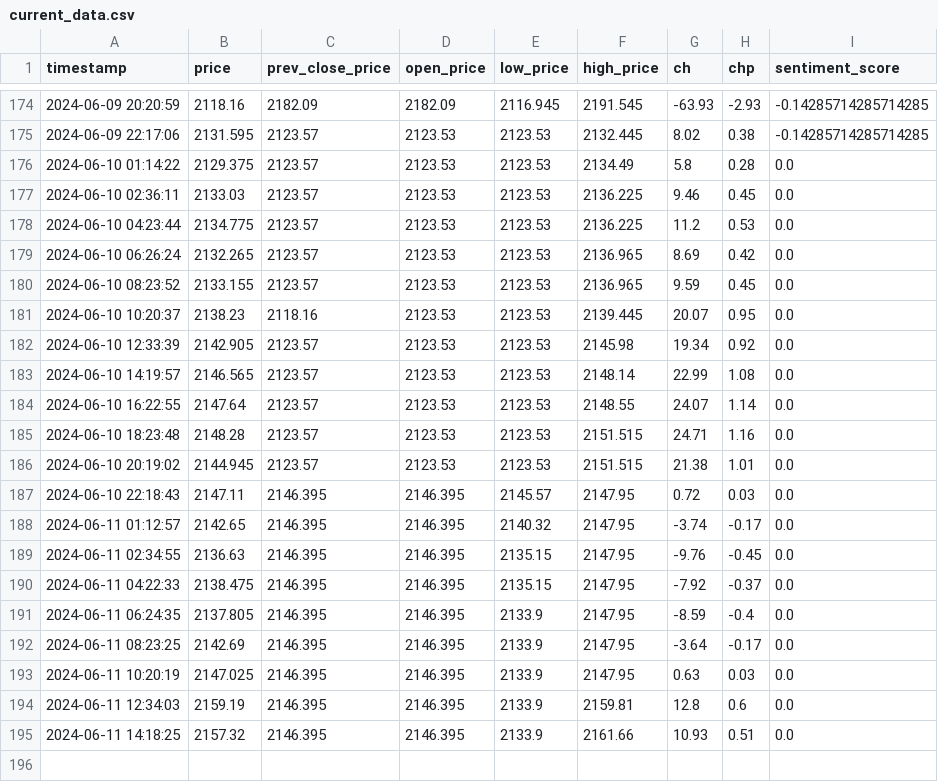
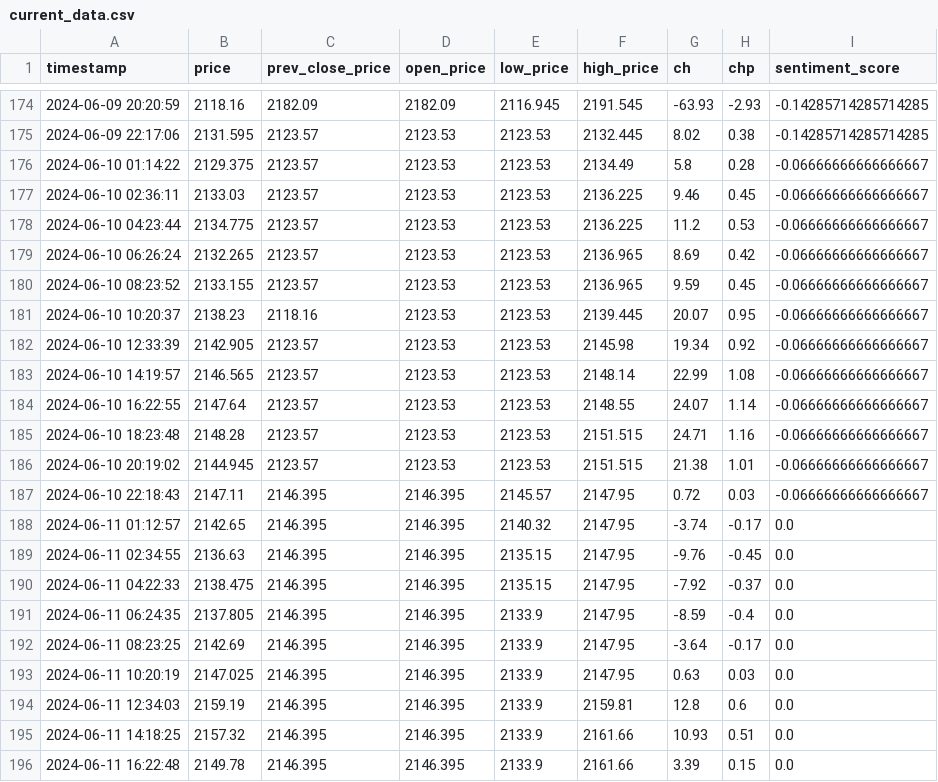
Before and after one commit to GrozdaniTanja/gold-price-prediction, a CSV file: data/current_data.csv, drawn as a sheet; only a part is shown, gaps mark what is left out.

Commit message:
action: validate data

```diff
--- a/data/current_data.csv
+++ b/data/current_data.csv
@@ -175,14 +175,14 @@ timestamp,price,prev_close_price,open_price,low_price,high_price,ch,chp,sentimen
 2024-06-09 22:17:06,2131.595,2123.57,2123.53,2123.53,2132.445,8.02,0.38,-0.14285714285714285
-2024-06-10 01:14:22,2129.375,2123.57,2123.53,2123.53,2134.49,5.8,0.28,0.0
-2024-06-10 02:36:11,2133.03,2123.57,2123.53,2123.53,2136.225,9.46,0.45,0.0
-2024-06-10 04:23:44,2134.775,2123.57,2123.53,2123.53,2136.225,11.2,0.53,0.0
-2024-06-10 06:26:24,2132.265,2123.57,2123.53,2123.53,2136.965,8.69,0.42,0.0
-2024-06-10 08:23:52,2133.155,2123.57,2123.53,2123.53,2136.965,9.59,0.45,0.0
-2024-06-10 10:20:37,2138.23,2118.16,2123.53,2123.53,2139.445,20.07,0.95,0.0
-2024-06-10 12:33:39,2142.905,2123.57,2123.53,2123.53,2145.98,19.34,0.92,0.0
-2024-06-10 14:19:57,2146.565,2123.57,2123.53,2123.53,2148.14,22.99,1.08,0.0
-2024-06-10 16:22:55,2147.64,2123.57,2123.53,2123.53,2148.55,24.07,1.14,0.0
-2024-06-10 18:23:48,2148.28,2123.57,2123.53,2123.53,2151.515,24.71,1.16,0.0
-2024-06-10 20:19:02,2144.945,2123.57,2123.53,2123.53,2151.515,21.38,1.01,0.0
-2024-06-10 22:18:43,2147.11,2146.395,2146.395,2145.57,2147.95,0.72,0.03,0.0
+2024-06-10 01:14:22,2129.375,2123.57,2123.53,2123.53,2134.49,5.8,0.28,-0.06666666666666667
+2024-06-10 02:36:11,2133.03,2123.57,2123.53,2123.53,2136.225,9.46,0.45,-0.06666666666666667
+2024-06-10 04:23:44,2134.775,2123.57,2123.53,2123.53,2136.225,11.2,0.53,-0.06666666666666667
+2024-06-10 06:26:24,2132.265,2123.57,2123.53,2123.53,2136.965,8.69,0.42,-0.06666666666666667
+2024-06-10 08:23:52,2133.155,2123.57,2123.53,2123.53,2136.965,9.59,0.45,-0.06666666666666667
+2024-06-10 10:20:37,2138.23,2118.16,2123.53,2123.53,2139.445,20.07,0.95,-0.06666666666666667
+2024-06-10 12:33:39,2142.905,2123.57,2123.53,2123.53,2145.98,19.34,0.92,-0.06666666666666667
+2024-06-10 14:19:57,2146.565,2123.57,2123.53,2123.53,2148.14,22.99,1.08,-0.06666666666666667
+2024-06-10 16:22:55,2147.64,2123.57,2123.53,2123.53,2148.55,24.07,1.14,-0.06666666666666667
+2024-06-10 18:23:48,2148.28,2123.57,2123.53,2123.53,2151.515,24.71,1.16,-0.06666666666666667
+2024-06-10 20:19:02,2144.945,2123.57,2123.53,2123.53,2151.515,21.38,1.01,-0.06666666666666667
+2024-06-10 22:18:43,2147.11,2146.395,2146.395,2145.57,2147.95,0.72,0.03,-0.06666666666666667
 2024-06-11 01:12:57,2142.65,2146.395,2146.395,2140.32,2147.95,-3.74,-0.17,0.0
@@ -195 +195,2 @@ timestamp,price,prev_close_price,open_price,low_price,high_price,ch,chp,sentimen
 2024-06-11 14:18:25,2157.32,2146.395,2146.395,2133.9,2161.66,10.93,0.51,0.0
+2024-06-11 16:22:48,2149.78,2146.395,2146.395,2133.9,2161.66,3.39,0.15,0.0
```
Also changed, not shown: data/reference_data.csv, 3 other files.
